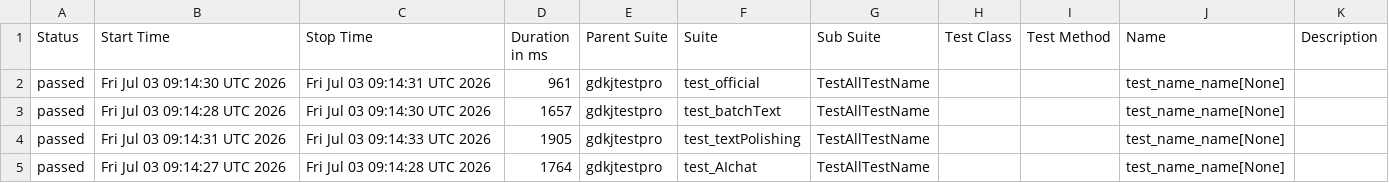
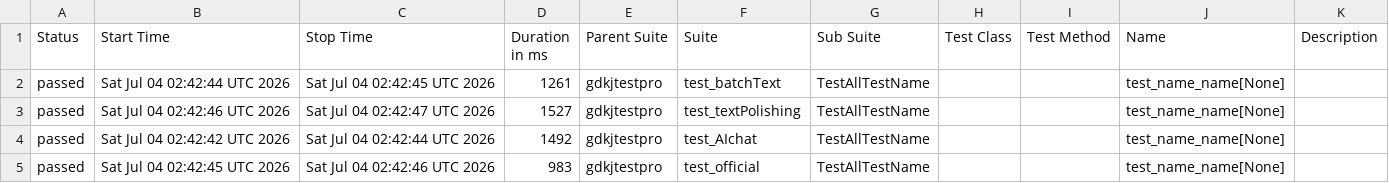
Before and after one commit to cmd-is-xka/gdkj, a CSV file: data/suites.csv, drawn as a sheet.

```diff
--- a/data/suites.csv
+++ b/data/suites.csv
@@ -1,5 +1,5 @@
 "Status","Start Time","Stop Time","Duration in ms","Parent Suite","Suite","Sub Suite","Test Class","Test Method","Name","Description"
-"passed","Fri Jul 03 09:14:30 UTC 2026","Fri Jul 03 09:14:31 UTC 2026","961","gdkjtestpro","test_official","TestAllTestName","","","test_name_name[None]",""
-"passed","Fri Jul 03 09:14:28 UTC 2026","Fri Jul 03 09:14:30 UTC 2026","1657","gdkjtestpro","test_batchText","TestAllTestName","","","test_name_name[None]",""
-"passed","Fri Jul 03 09:14:31 UTC 2026","Fri Jul 03 09:14:33 UTC 2026","1905","gdkjtestpro","test_textPolishing","TestAllTestName","","","test_name_name[None]",""
-"passed","Fri Jul 03 09:14:27 UTC 2026","Fri Jul 03 09:14:28 UTC 2026","1764","gdkjtestpro","test_AIchat","TestAllTestName","","","test_name_name[None]",""
+"passed","Sat Jul 04 02:42:44 UTC 2026","Sat Jul 04 02:42:45 UTC 2026","1261","gdkjtestpro","test_batchText","TestAllTestName","","","test_name_name[None]",""
+"passed","Sat Jul 04 02:42:46 UTC 2026","Sat Jul 04 02:42:47 UTC 2026","1527","gdkjtestpro","test_textPolishing","TestAllTestName","","","test_name_name[None]",""
+"passed","Sat Jul 04 02:42:42 UTC 2026","Sat Jul 04 02:42:44 UTC 2026","1492","gdkjtestpro","test_AIchat","TestAllTestName","","","test_name_name[None]",""
+"passed","Sat Jul 04 02:42:45 UTC 2026","Sat Jul 04 02:42:46 UTC 2026","983","gdkjtestpro","test_official","TestAllTestName","","","test_name_name[None]",""
```
Also changed, not shown: 22 other files.
